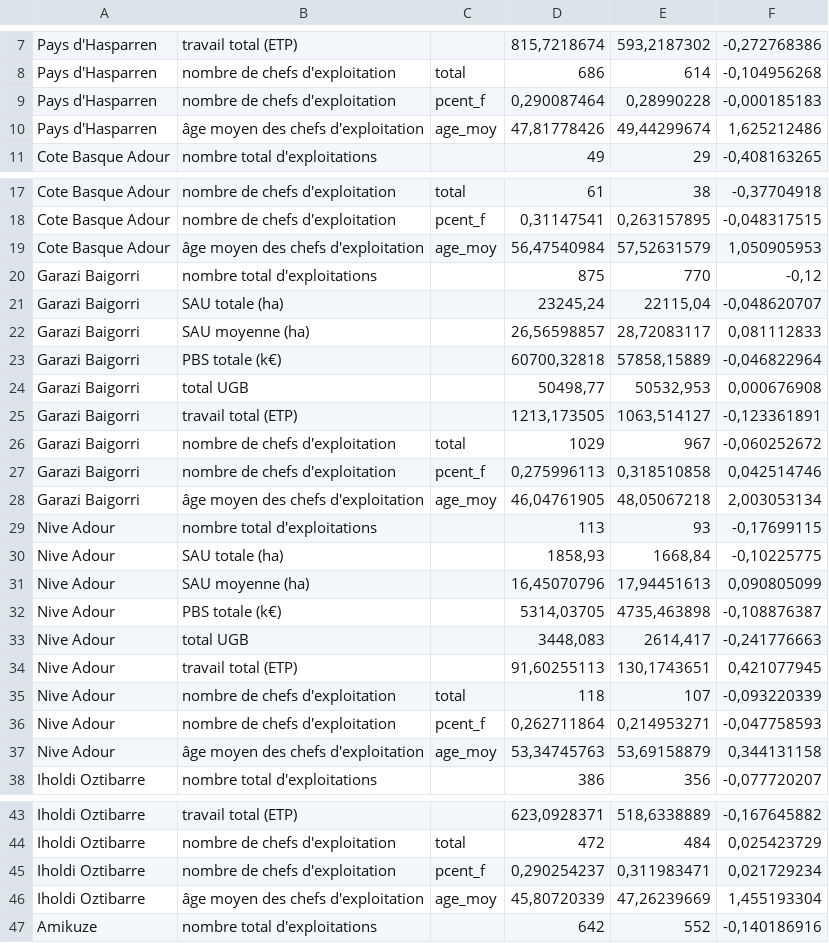
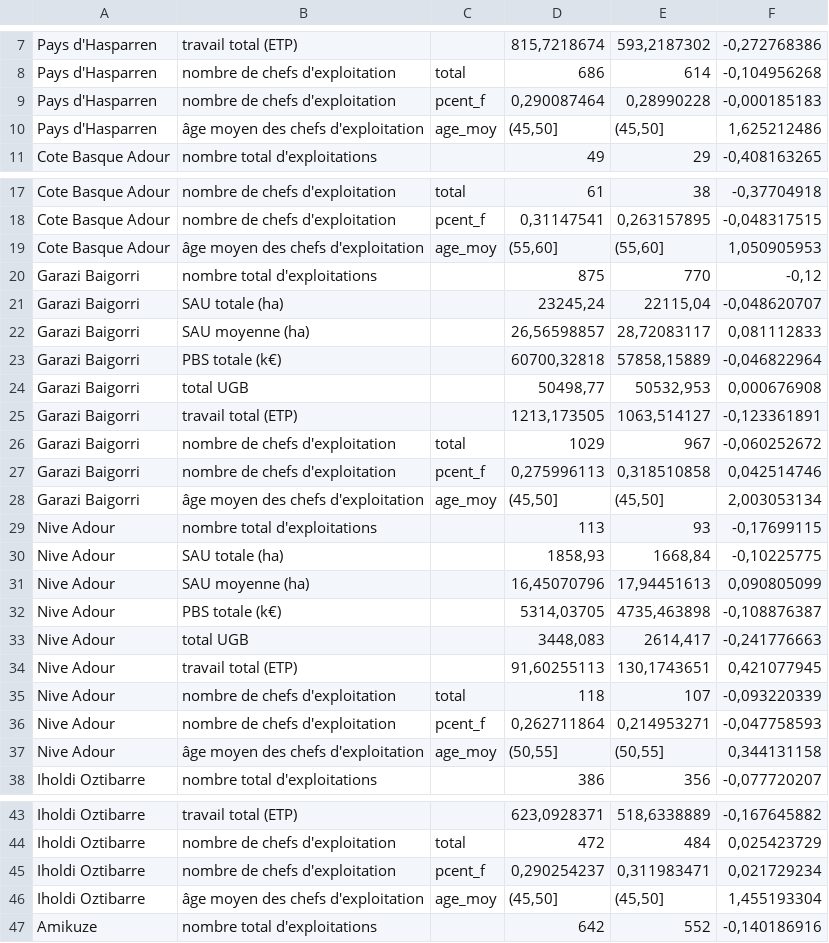
Before and after one commit to Ikasle-Landa/Data, a CSV file: Data/chiffres_cles_des_poles.csv, drawn as a sheet; only a part is shown, gaps mark what is left out; the diff covers the shown part only.

```diff
--- a/Data/chiffres_cles_des_poles.csv
+++ b/Data/chiffres_cles_des_poles.csv
@@ -9,3 +9,3 @@ Pays d'Hasparren;nombre de chefs d'exploitation;total;686;614;-0,104956268
 Pays d'Hasparren;nombre de chefs d'exploitation;pcent_f;0,290087464;0,28990228;-0,000185183
-Pays d'Hasparren;âge moyen des chefs d'exploitation;age_moy;47,81778426;49,44299674;1,625212486
+Pays d'Hasparren;âge moyen des chefs d'exploitation;age_moy;(45,50];(45,50];1,625212486
 Cote Basque Adour;nombre total d'exploitations;;49;29;-0,408163265
@@ -18,3 +18,3 @@ Cote Basque Adour;nombre de chefs d'exploitation;total;61;38;-0,37704918
 Cote Basque Adour;nombre de chefs d'exploitation;pcent_f;0,31147541;0,263157895;-0,048317515
-Cote Basque Adour;âge moyen des chefs d'exploitation;age_moy;56,47540984;57,52631579;1,050905953
+Cote Basque Adour;âge moyen des chefs d'exploitation;age_moy;(55,60];(55,60];1,050905953
 Garazi Baigorri;nombre total d'exploitations;;875;770;-0,12
@@ -27,3 +27,3 @@ Garazi Baigorri;nombre de chefs d'exploitation;total;1029;967;-0,060252672
 Garazi Baigorri;nombre de chefs d'exploitation;pcent_f;0,275996113;0,318510858;0,042514746
-Garazi Baigorri;âge moyen des chefs d'exploitation;age_moy;46,04761905;48,05067218;2,003053134
+Garazi Baigorri;âge moyen des chefs d'exploitation;age_moy;(45,50];(45,50];2,003053134
 Nive Adour;nombre total d'exploitations;;113;93;-0,17699115
@@ -36,3 +36,3 @@ Nive Adour;nombre de chefs d'exploitation;total;118;107;-0,093220339
 Nive Adour;nombre de chefs d'exploitation;pcent_f;0,262711864;0,214953271;-0,047758593
-Nive Adour;âge moyen des chefs d'exploitation;age_moy;53,34745763;53,69158879;0,344131158
+Nive Adour;âge moyen des chefs d'exploitation;age_moy;(50,55];(50,55];0,344131158
 Iholdi Oztibarre;nombre total d'exploitations;;386;356;-0,077720207
@@ -45,3 +45,3 @@ Iholdi Oztibarre;nombre de chefs d'exploitation;total;472;484;0,025423729
 Iholdi Oztibarre;nombre de chefs d'exploitation;pcent_f;0,290254237;0,311983471;0,021729234
-Iholdi Oztibarre;âge moyen des chefs d'exploitation;age_moy;45,80720339;47,26239669;1,455193304
+Iholdi Oztibarre;âge moyen des chefs d'exploitation;age_moy;(45,50];(45,50];1,455193304
 Amikuze;nombre total d'exploitations;;642;552;-0,140186916
```
Also changed, not shown: 10 edited cells elsewhere in this file, 1 other file.
